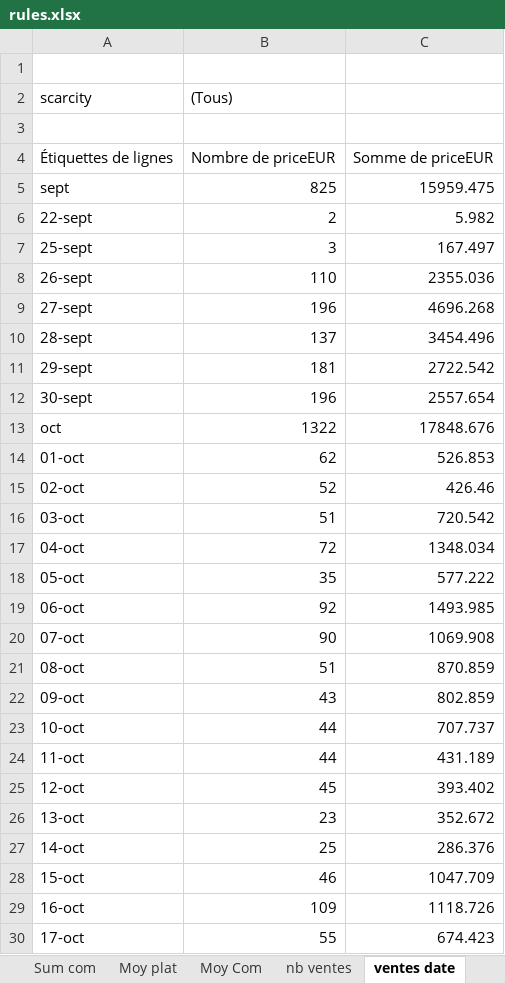
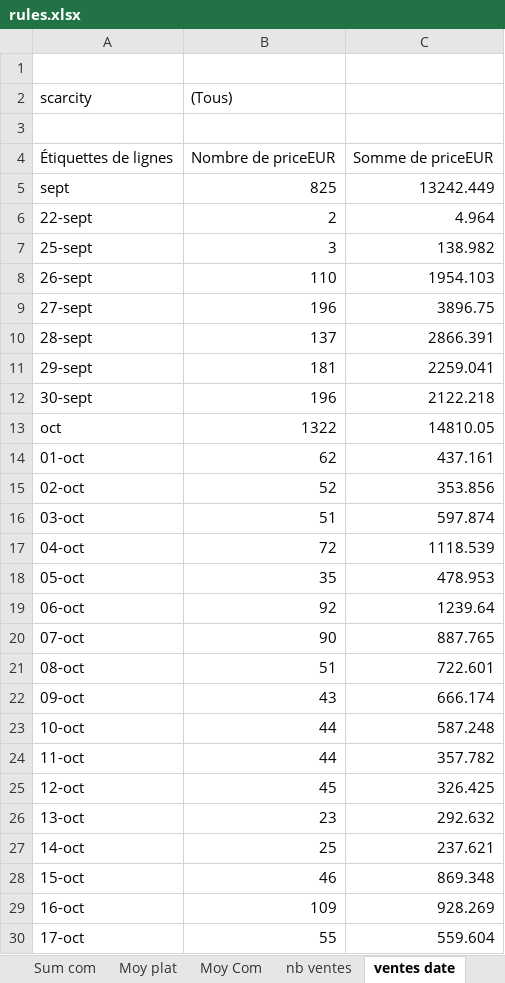
Before and after one commit to JulienMaille/rules-market-watcher, an Excel workbook: rules.xlsx, sheet ventes date, drawn as a sheet; only a part is shown; values as stored, in another font and other column widths than the file's, no borders; charts and pictures not drawn; the diff covers the shown part only; the diff names each change by its address in the sheet, - before the commit and + after, or states it on an @@ line.

```diff
--- a/rules.xlsx (sheet ventes date)
+++ b/rules.xlsx (sheet ventes date)
-C5: 15959.475
+C5: 13242.449
-C6: 5.982
+C6: 4.964
-C7: 167.497
+C7: 138.982
-C8: 2355.036
+C8: 1954.103
-C9: 4696.268
+C9: 3896.75
-C10: 3454.496
+C10: 2866.391
-C11: 2722.542
+C11: 2259.041
-C12: 2557.654
+C12: 2122.218
-C13: 17848.676
+C13: 14810.05
-C14: 526.853
+C14: 437.161
-C15: 426.46
+C15: 353.856
-C16: 720.542
+C16: 597.874
-C17: 1348.034
+C17: 1118.539
-C18: 577.222
+C18: 478.953
-C19: 1493.985
+C19: 1239.64
-C20: 1069.908
+C20: 887.765
-C21: 870.859
+C21: 722.601
-C22: 802.859
+C22: 666.174
-C23: 707.737
+C23: 587.248
-C24: 431.189
+C24: 357.782
-C25: 393.402
+C25: 326.425
-C26: 352.672
+C26: 292.632
-C27: 286.376
+C27: 237.621
-C28: 1047.709
+C28: 869.348
-C29: 1118.726
+C29: 928.269
-C30: 674.423
+C30: 559.604
```
Also changed, not shown: 3 added rows and 27 edited cells elsewhere in this sheet, sheet export, sheet Sum serial, sheet Histogramme, sheet nb ventes, sheet Moy plat, sheet Sum plat, 3 more sheets, charts or pictures, 2 other files.
